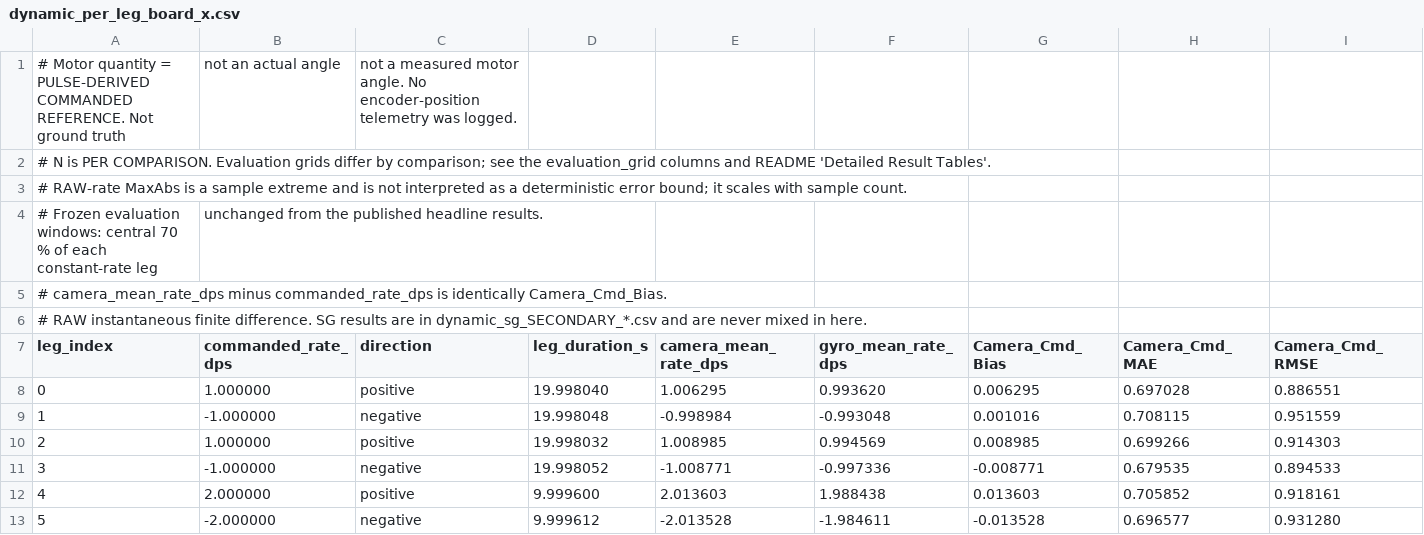
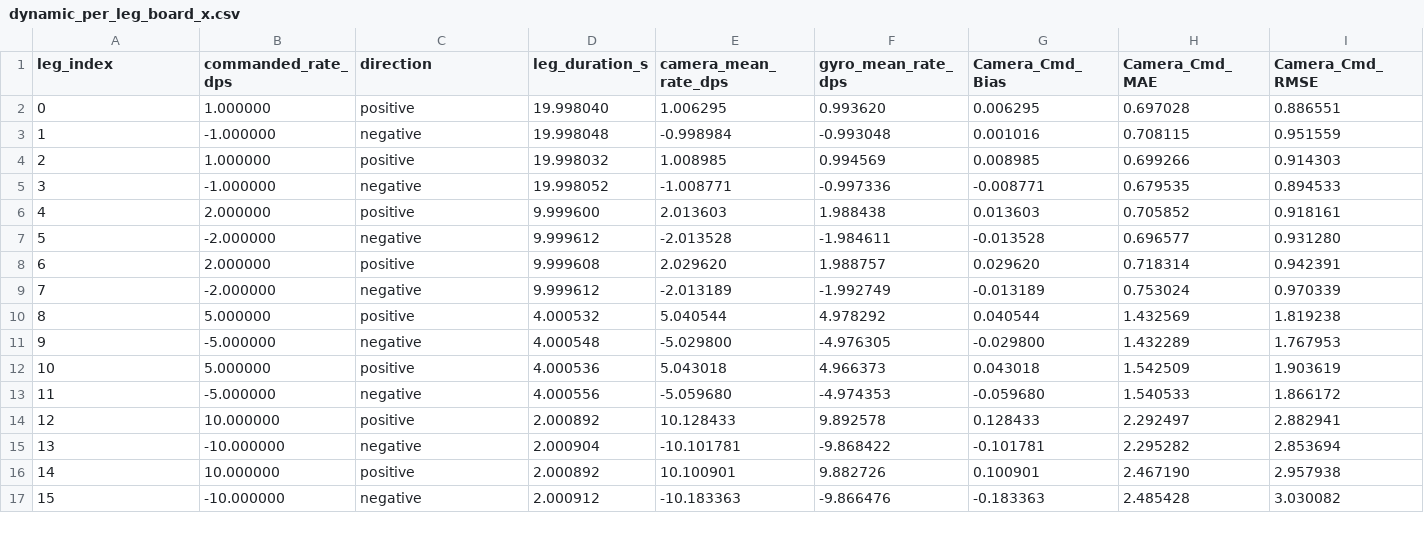
Before and after one commit to mohammedyosri2002/camera-attitude-vv, a CSV file: results/tables/dynamic_per_leg_board_x.csv, drawn as a sheet; only a part is shown; the shorter side is filled out with more unchanged rows; rows hold the shown columns only; the diff names each change by its address in the sheet, - before the commit and + after, or states it on an @@ line.

```diff
--- a/results/tables/dynamic_per_leg_board_x.csv
+++ b/results/tables/dynamic_per_leg_board_x.csv
-row 1: # Motor quantity = PULSE-DERIVED COMMANDED REFERENCE. Not ground truth | not an actual angle | not a measured motor angle. No encoder-position telemetry was logged.
-row 2: # N is PER COMPARISON. Evaluation grids differ by comparison; see the evaluation_grid columns and README 'Detailed Result Tables'.
-row 3: # RAW-rate MaxAbs is a sample extreme and is not interpreted as a deterministic error bound; it scales with sample count.
-row 4: # Frozen evaluation windows: central 70 % of each constant-rate leg | unchanged from the published headline results.
-row 5: # camera_mean_rate_dps minus commanded_rate_dps is identically Camera_Cmd_Bias.
-row 6: # RAW instantaneous finite difference. SG results are in dynamic_sg_SECONDARY_*.csv and are never mixed in here.
```
Also changed, not shown: results/tables/dynamic_per_leg_board_y.csv, results/tables/dynamic_pooled_by_rate_board_x.csv, 37 other files.
